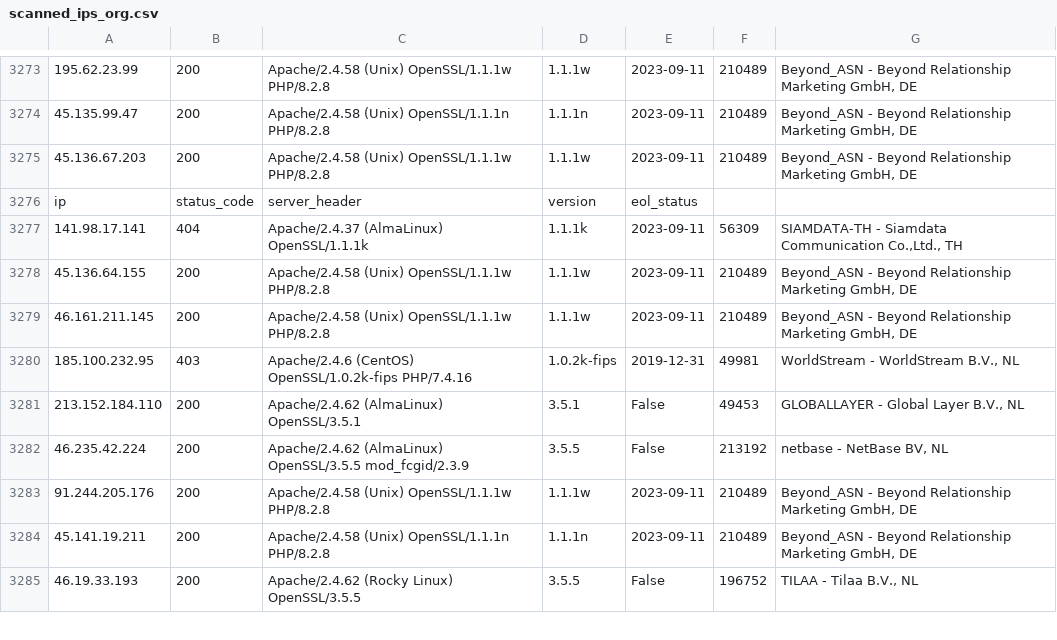
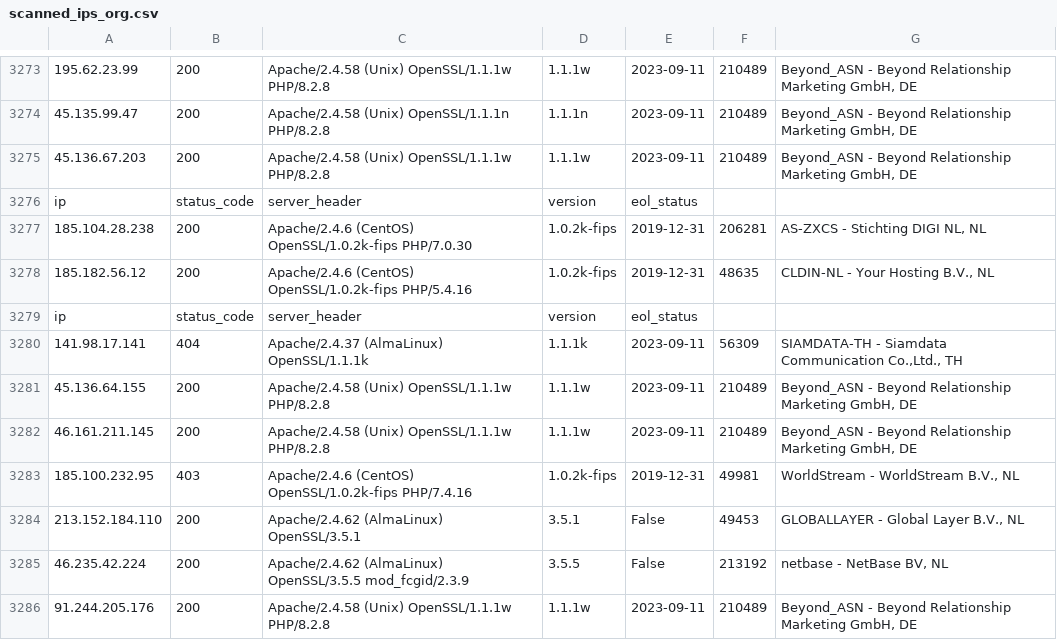
Before and after one commit to wmarcu/cs4710-eol-software, a CSV file: data/processing/results/openssl/scanned_ips_org.csv, drawn as a sheet; only a part is shown, gaps mark what is left out; the shorter side is filled out with more unchanged rows; the diff names each change by its address in the sheet, - before the commit and + after, or states it on an @@ line.

```diff
--- a/data/processing/results/openssl/scanned_ips_org.csv
+++ b/data/processing/results/openssl/scanned_ips_org.csv
+row 3277: 185.104.28.238 | 200 | Apache/2.4.6 (CentOS) OpenSSL/1.0.2k-fips PHP/7.0.30 | 1.0.2k-fips | 2019-12-31 | 206281 | AS-ZXCS - Stichting DIGI NL, NL
+row 3278: 185.182.56.12 | 200 | Apache/2.4.6 (CentOS) OpenSSL/1.0.2k-fips PHP/5.4.16 | 1.0.2k-fips | 2019-12-31 | 48635 | CLDIN-NL - Your Hosting B.V., NL
+row 3279: ip | status_code | server_header | version | eol_status
```
Also changed, not shown: data/processing/results/nginx/counts_eol.csv, data/processing/results/nginx/counts_versions.csv, 44 other files.
